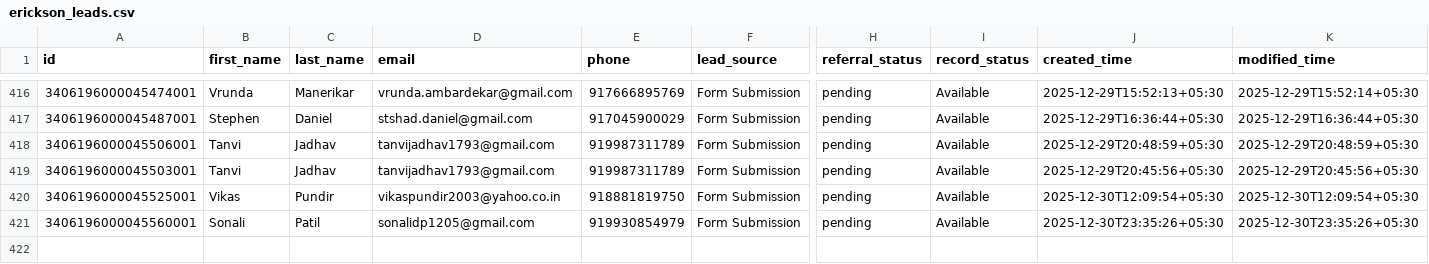
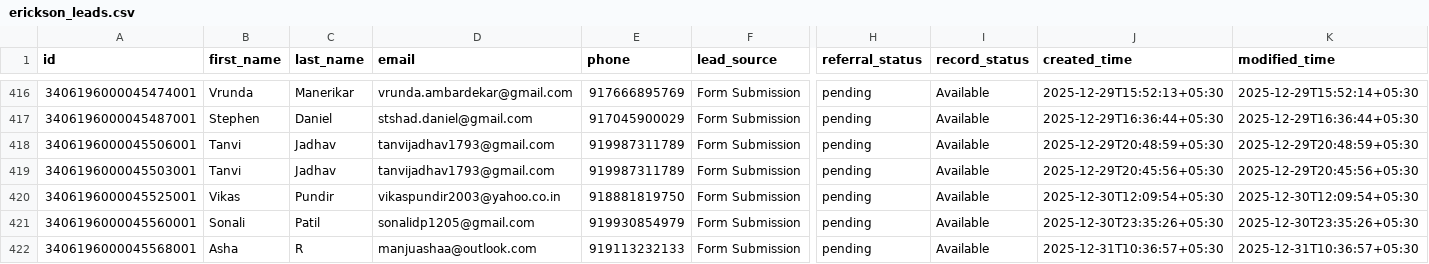
Before and after one commit to navneet-xmonks/leads, a CSV file: erickson_leads.csv, drawn as a sheet; only a part is shown, gaps mark what is left out; rows hold the shown columns only; the diff names each change by its address in the sheet, - before the commit and + after, or states it on an @@ line.

```diff
--- a/erickson_leads.csv
+++ b/erickson_leads.csv
+row 422: 3406196000045568001 | Asha | R | manjuashaa@outlook.com | 919113232133 | Form Submission | pending | Available | 2025-12-31T10:36:57+05:30 | 2025-12-31T10:36:57+05:30
```
Also changed, not shown: 2 other files.
